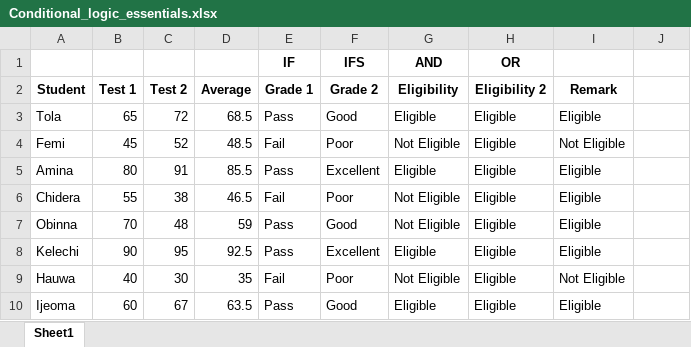
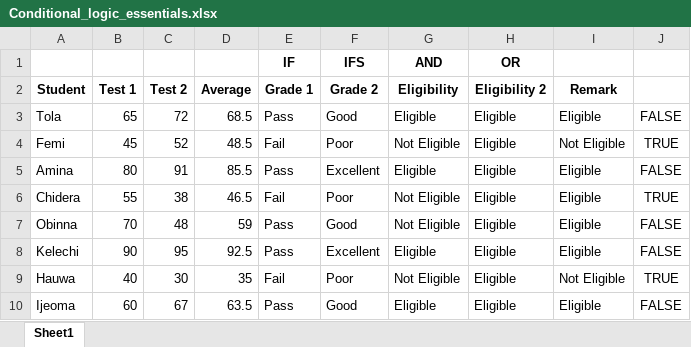
Before and after one commit to HerryTech/Excel-from-scratch, an Excel workbook: stage_2/Conditional_Logic_Essentials/Conditional_logic_essentials.xlsx, sheet Sheet1, drawn as a sheet; values as stored, in another font and other column widths than the file's, no borders; the diff names each change by its address in the sheet, - before the commit and + after, or states it on an @@ line.

Commit message:
Update

```diff
--- a/stage_2/Conditional_Logic_Essentials/Conditional_logic_essentials.xlsx (sheet Sheet1)
+++ b/stage_2/Conditional_Logic_Essentials/Conditional_logic_essentials.xlsx (sheet Sheet1)
-J3: (empty)
+J3: FALSE
-J4: (empty)
+J4: TRUE
-J5: (empty)
+J5: FALSE
-J6: (empty)
+J6: TRUE
-J7:J8: (empty)
+J7:J8: FALSE
-J9: (empty)
+J9: TRUE
-J10: (empty)
+J10: FALSE
```
